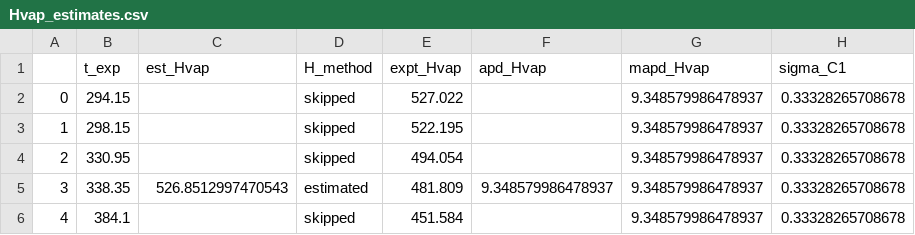
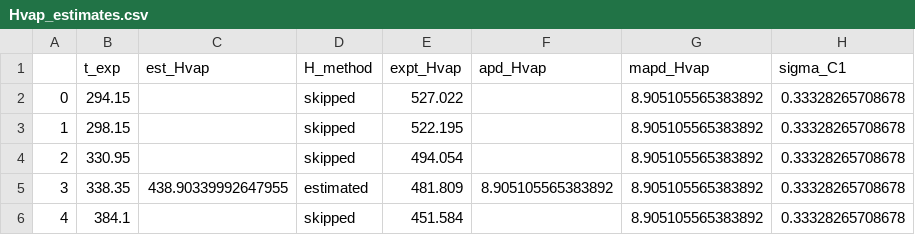
Before and after one commit to MaginnGroup/ES-FFO-Public, a CSV file: Opt_ES/analysis/at_00/DEC/ExpVal/opt_res/ms_val_opt/Hvap_estimates.csv, drawn as a sheet; only a part is shown; the diff names each change by its address in the sheet, - before the commit and + after, or states it on an @@ line.

```diff
--- a/Opt_ES/analysis/at_00/DEC/ExpVal/opt_res/ms_val_opt/Hvap_estimates.csv
+++ b/Opt_ES/analysis/at_00/DEC/ExpVal/opt_res/ms_val_opt/Hvap_estimates.csv
-G2:G6 (mapd_Hvap): 9.348579986478937
+G2:G6 (mapd_Hvap): 8.905105565383892
-C5 (est_Hvap): 526.8512997470543
+C5 (est_Hvap): 438.90339992647955
-F5 (apd_Hvap): 9.348579986478937
+F5 (apd_Hvap): 8.905105565383892
```
Also changed, not shown: Opt_ES/analysis/at_00/DEC/ExpVal/opt_res/ms_val_opt/error_data.csv, Opt_ES/analysis/at_00/DEC/ExpVal/opt_res/ms_val_opt/ms_data.csv, 4 other files.
